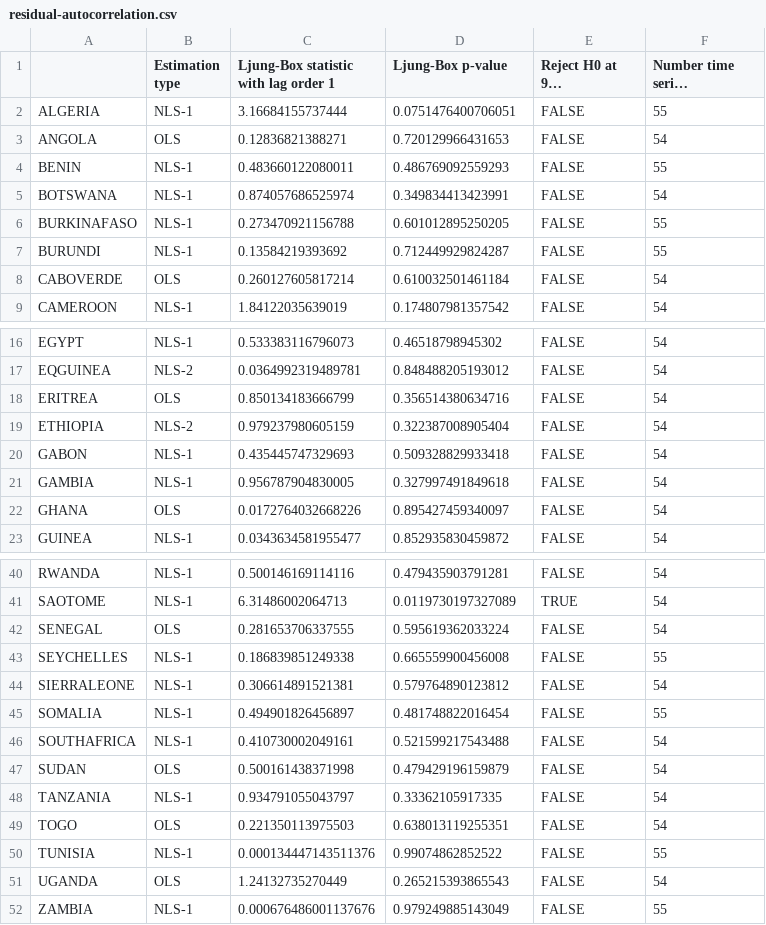
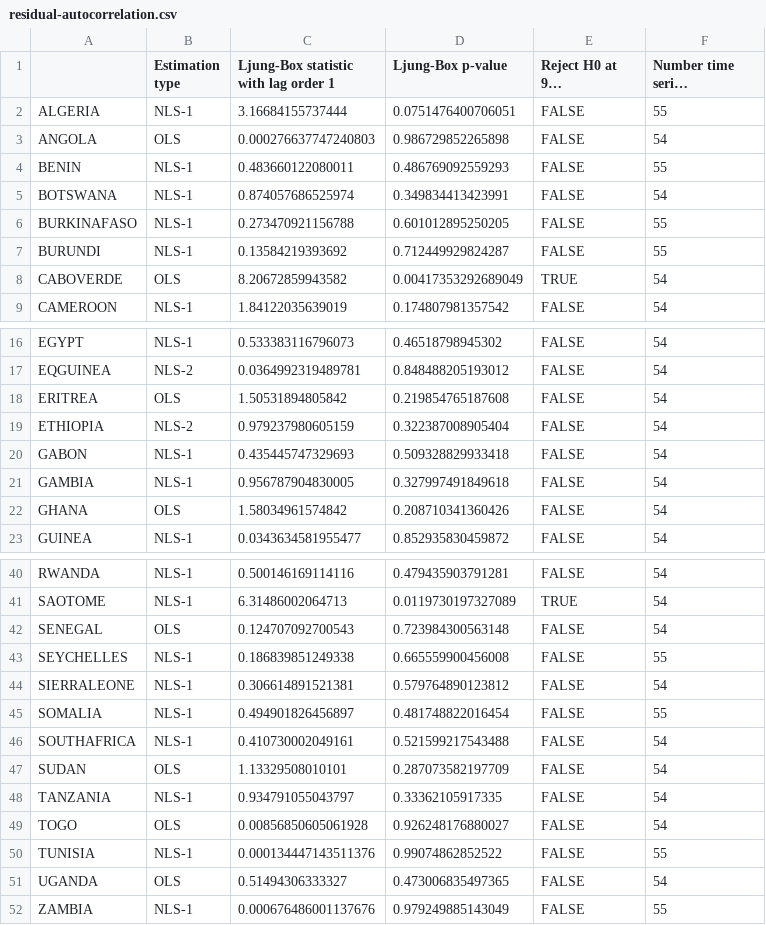
Before and after one commit to mwelz/sefm-africa, a CSV file: R/sefm-results-analysis/residual-autocorrelation/residual-autocorrelation.csv, drawn as a sheet; only a part is shown, gaps mark what is left out; long unchanged cells end in …; the diff covers the shown part only.

```diff
--- a/R/sefm-results-analysis/residual-autocorrelation/residual-autocorrelation.csv
+++ b/R/sefm-results-analysis/residual-autocorrelation/residual-autocorrelation.csv
@@ -2,3 +2,3 @@
 "ALGERIA","NLS-1","3.16684155737444","0.0751476400706051","FALSE","55"
-"ANGOLA","OLS","0.12836821388271","0.720129966431653","FALSE","54"
+"ANGOLA","OLS","0.000276637747240803","0.986729852265898","FALSE","54"
 "BENIN","NLS-1","0.483660122080011","0.486769092559293","FALSE","55"
@@ -7,3 +7,3 @@
 "BURUNDI","NLS-1","0.13584219393692","0.712449929824287","FALSE","55"
-"CABOVERDE","OLS","0.260127605817214","0.610032501461184","FALSE","54"
+"CABOVERDE","OLS","8.20672859943582","0.00417353292689049","TRUE","54"
 "CAMEROON","NLS-1","1.84122035639019","0.174807981357542","FALSE","54"
@@ -17,3 +17,3 @@
 "EQGUINEA","NLS-2","0.0364992319489781","0.848488205193012","FALSE","54"
-"ERITREA","OLS","0.850134183666799","0.356514380634716","FALSE","54"
+"ERITREA","OLS","1.50531894805842","0.219854765187608","FALSE","54"
 "ETHIOPIA","NLS-2","0.979237980605159","0.322387008905404","FALSE","54"
@@ -21,3 +21,3 @@
 "GAMBIA","NLS-1","0.956787904830005","0.327997491849618","FALSE","54"
-"GHANA","OLS","0.0172764032668226","0.895427459340097","FALSE","54"
+"GHANA","OLS","1.58034961574842","0.208710341360426","FALSE","54"
 "GUINEA","NLS-1","0.0343634581955477","0.852935830459872","FALSE","54"
@@ -41,3 +41,3 @@
 "SAOTOME","NLS-1","6.31486002064713","0.0119730197327089","TRUE","54"
-"SENEGAL","OLS","0.281653706337555","0.595619362033224","FALSE","54"
+"SENEGAL","OLS","0.124707092700543","0.723984300563148","FALSE","54"
 "SEYCHELLES","NLS-1","0.186839851249338","0.665559900456008","FALSE","55"
@@ -46,7 +46,7 @@
 "SOUTHAFRICA","NLS-1","0.410730002049161","0.521599217543488","FALSE","54"
-"SUDAN","OLS","0.500161438371998","0.479429196159879","FALSE","54"
+"SUDAN","OLS","1.13329508010101","0.287073582197709","FALSE","54"
 "TANZANIA","NLS-1","0.934791055043797","0.33362105917335","FALSE","54"
-"TOGO","OLS","0.221350113975503","0.638013119255351","FALSE","54"
+"TOGO","OLS","0.00856850605061928","0.926248176880027","FALSE","54"
 "TUNISIA","NLS-1","0.000134447143511376","0.99074862852522","FALSE","55"
-"UGANDA","OLS","1.24132735270449","0.265215393865543","FALSE","54"
+"UGANDA","OLS","0.51494306333327","0.473006835497365","FALSE","54"
 "ZAMBIA","NLS-1","0.000676486001137676","0.979249885143049","FALSE","55"
```
Also changed, not shown: 4 edited cells elsewhere in this file, R/sefm-results-analysis/residual-cross-correlation/residual-correlation-matrix.csv, 3 other files.
